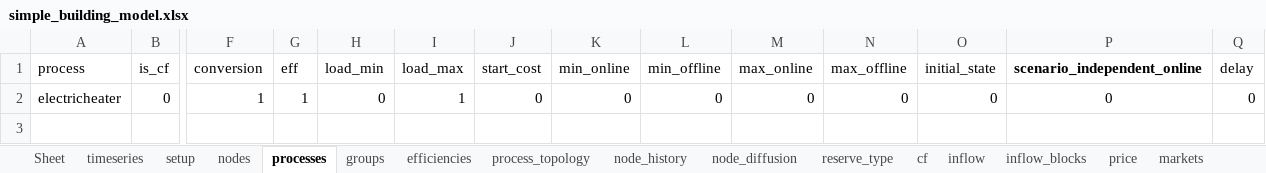
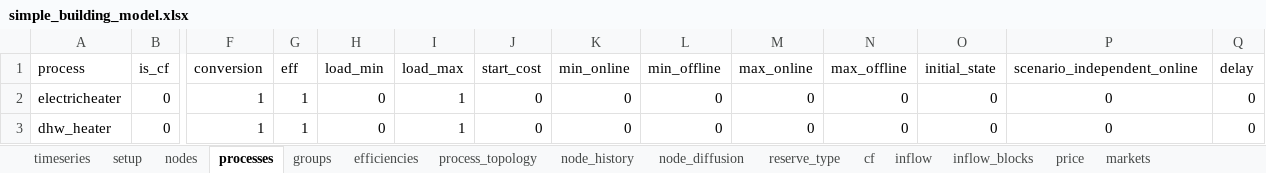
Before and after one commit to predicer-tools/Predicer, an Excel workbook: input_data/simple_building_model.xlsx, sheet processes, drawn as a sheet; only a part is shown, gaps mark what is left out; values as stored, in another font and other column widths than the file's, no borders; rows hold the shown columns only; the diff names each change by its address in the sheet, - before the commit and + after, or states it on an @@ line.

```diff
--- a/input_data/simple_building_model.xlsx (sheet processes)
+++ b/input_data/simple_building_model.xlsx (sheet processes)
-sheet tab: Sheet
-P1 bold: on
+P1 bold: off
+row 3: dhw_heater | 0 | 1 | 1 | 0 | 1 | 0 | 0 | 0 | 0 | 0 | 0 | 0 | 0
```
Also changed, not shown: sheet balance_prices, sheet inflow, sheet gen_constraint, sheet market_prices, sheet timeseries, sheet cf, 9 more sheets, charts or pictures, input_data/demo_model.xlsx, input_data/example_model.xlsx, 5 other files.
